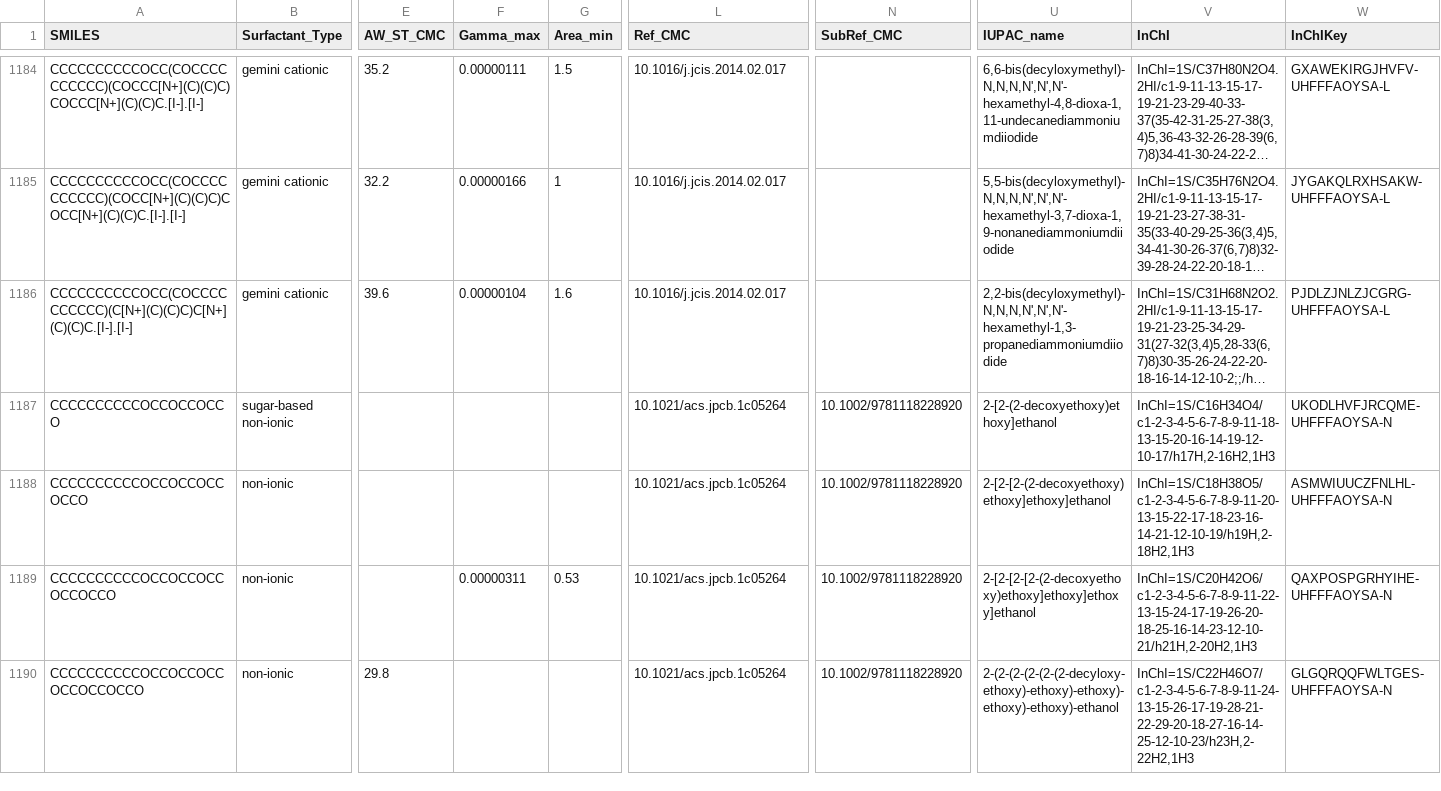
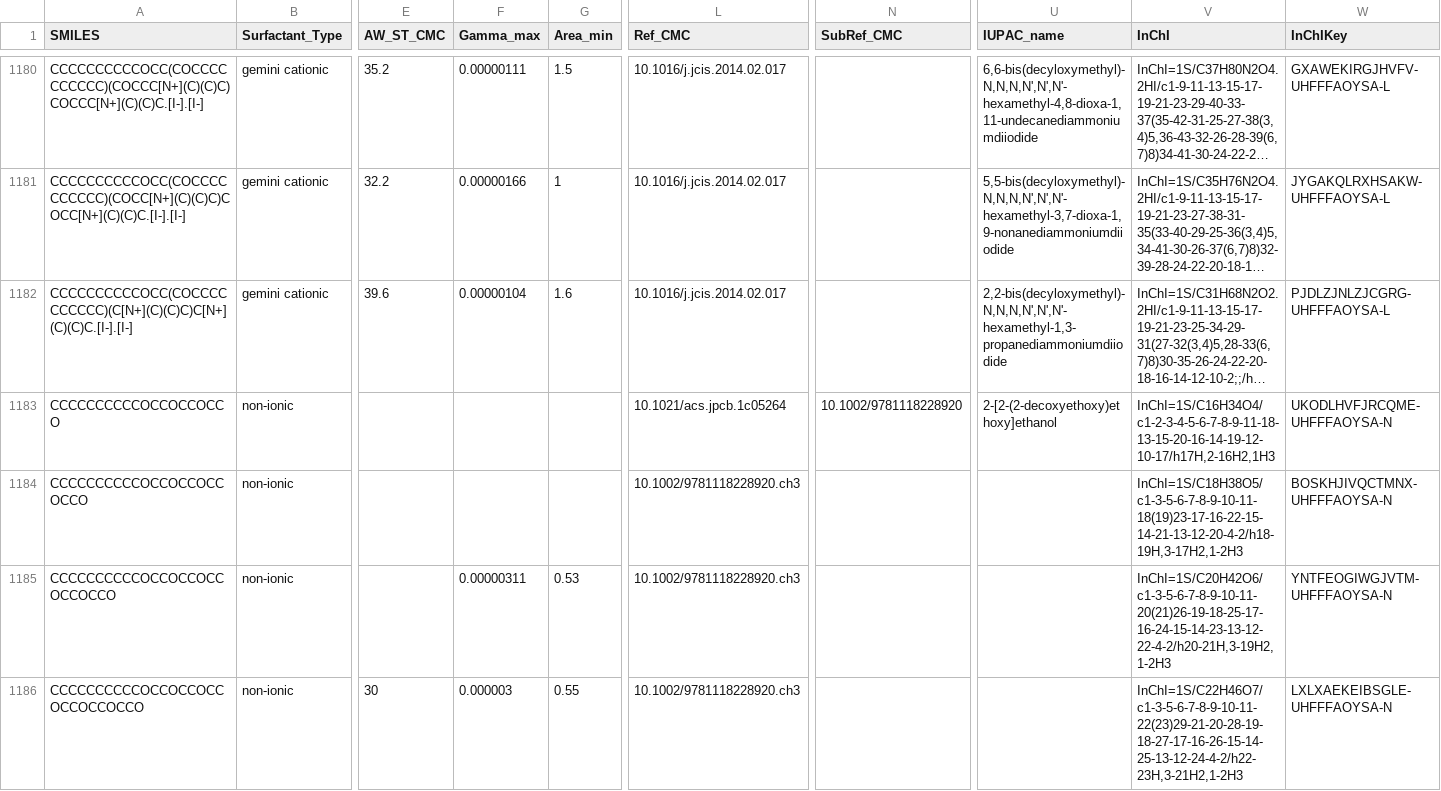
Before and after one commit to BigChemistry-RobotLab/SurfPro, a CSV file: data/surfpro_literature.csv, drawn as a sheet; only a part is shown, gaps mark what is left out; long unchanged cells end in …; addresses are those after the commit; the diff covers the shown part only; the diff names each change by its address in the sheet, - before the commit and + after, or states it on an @@ line.

```diff
--- a/data/surfpro_literature.csv
+++ b/data/surfpro_literature.csv
-B1183 (Surfactant_Type): sugar-based non-ionic
+B1183 (Surfactant_Type): non-ionic
-L1184:L1186 (Ref_CMC): 10.1021/acs.jpcb.1c05264
+L1184:L1186 (Ref_CMC): 10.1002/9781118228920.ch3
-N1184:N1186 (SubRef_CMC): 10.1002/9781118228920
+N1184:N1186 (SubRef_CMC): (empty)
-U1184 (IUPAC_name): 2-[2-[2-(2-decoxyethoxy)ethoxy]ethoxy]ethanol
+U1184 (IUPAC_name): (empty)
-V1184 (InChI): InChI=1S/C18H38O5/c1-2-3-4-5-6-7-8-9-11-20-13-15-22-17-18-23-16-14-21-12-10-19/h19H,2-18H2,1H3
+V1184 (InChI): InChI=1S/C18H38O5/c1-3-5-6-7-8-9-10-11-18(19)23-17-16-22-15-14-21-13-12-20-4-2/h18-19H,3-17H2,1-2H3
-W1184 (InChIKey): ASMWIUUCZFNLHL-UHFFFAOYSA-N
+W1184 (InChIKey): BOSKHJIVQCTMNX-UHFFFAOYSA-N
-U1185 (IUPAC_name): 2-[2-[2-[2-(2-decoxyethoxy)ethoxy]ethoxy]ethoxy]ethanol
+U1185 (IUPAC_name): (empty)
-V1185 (InChI): InChI=1S/C20H42O6/c1-2-3-4-5-6-7-8-9-11-22-13-15-24-17-19-26-20-18-25-16-14-23-12-10-21/h21H,2-20H2,1H3
+V1185 (InChI): InChI=1S/C20H42O6/c1-3-5-6-7-8-9-10-11-20(21)26-19-18-25-17-16-24-15-14-23-13-12-22-4-2/h20-21H,3-19H2,1-2H3
-W1185 (InChIKey): QAXPOSPGRHYIHE-UHFFFAOYSA-N
+W1185 (InChIKey): YNTFEOGIWGJVTM-UHFFFAOYSA-N
-E1186 (AW_ST_CMC): 29.8
+E1186 (AW_ST_CMC): 30
-F1186 (Gamma_max): (empty)
+F1186 (Gamma_max): 0.000003
-G1186 (Area_min): (empty)
+G1186 (Area_min): 0.55
-U1186 (IUPAC_name): 2-(2-(2-(2-(2-(2-decyloxy-ethoxy)-ethoxy)-ethoxy)-ethoxy)-ethoxy)-ethanol
+U1186 (IUPAC_name): (empty)
-V1186 (InChI): InChI=1S/C22H46O7/c1-2-3-4-5-6-7-8-9-11-24-13-15-26-17-19-28-21-22-29-20-18-27-16-14-25-12-10-23/h23H,2-22H2,1H3
+V1186 (InChI): InChI=1S/C22H46O7/c1-3-5-6-7-8-9-10-11-22(23)29-21-20-28-19-18-27-17-16-26-15-14-25-13-12-24-4-2/h22-23H,3-21H2,1-2H3
-W1186 (InChIKey): GLGQRQQFWLTGES-UHFFFAOYSA-N
+W1186 (InChIKey): LXLXAEKEIBSGLE-UHFFFAOYSA-N
```
Also changed, not shown: 4 removed rows and 26 edited cells elsewhere in this file.
